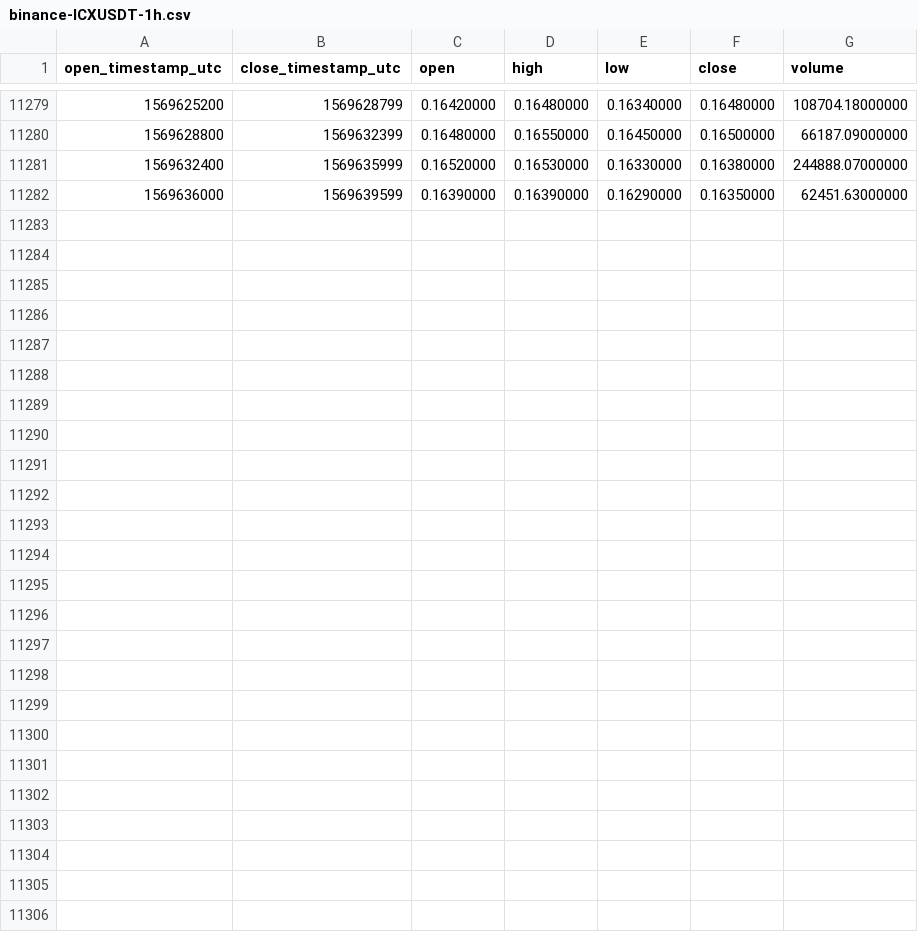
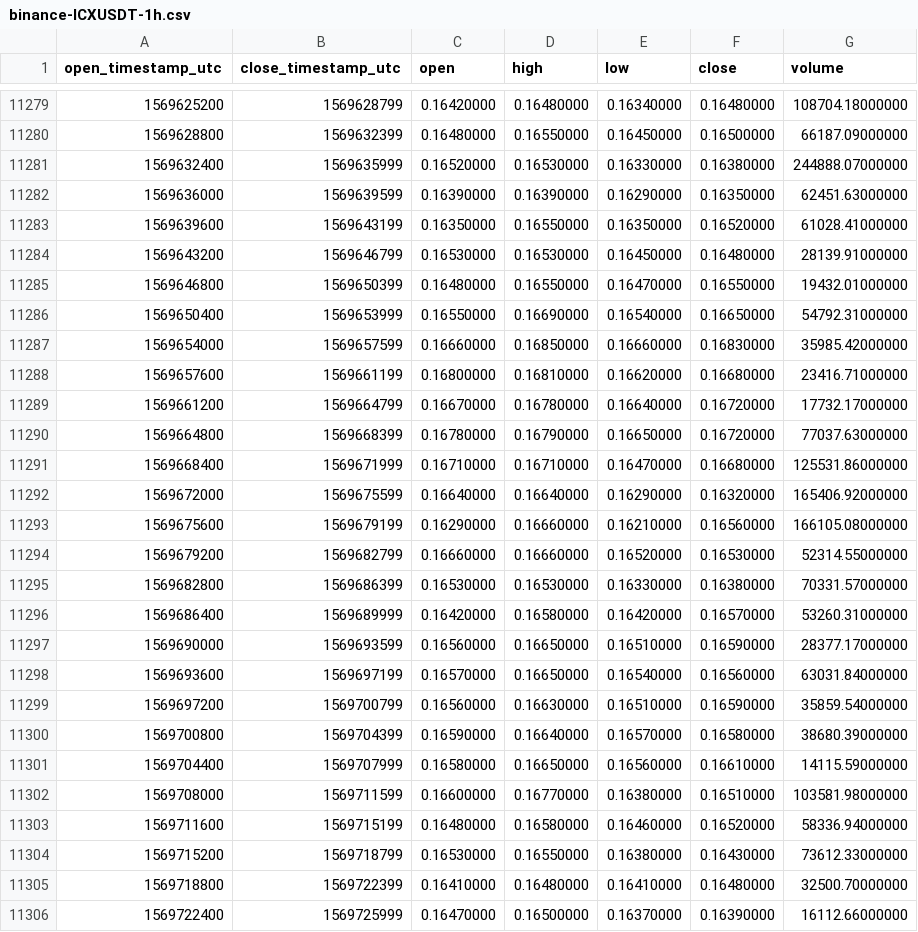
Before and after one commit to cryptobigbro/binance-ICXUSDT, a CSV file: binance-ICXUSDT-1h.csv, drawn as a sheet; only a part is shown, gaps mark what is left out.

Commit message:
Update OHLCV data.

```diff
--- a/binance-ICXUSDT-1h.csv
+++ b/binance-ICXUSDT-1h.csv
@@ -11282 +11282,25 @@ open_timestamp_utc,close_timestamp_utc,open,high,low,close,volume
 1569636000,1569639599,0.16390000,0.16390000,0.16290000,0.16350000,62451.63000000
+1569639600,1569643199,0.16350000,0.16550000,0.16350000,0.16520000,61028.41000000
+1569643200,1569646799,0.16530000,0.16530000,0.16450000,0.16480000,28139.91000000
+1569646800,1569650399,0.16480000,0.16550000,0.16470000,0.16550000,19432.01000000
+1569650400,1569653999,0.16550000,0.16690000,0.16540000,0.16650000,54792.31000000
+1569654000,1569657599,0.16660000,0.16850000,0.16660000,0.16830000,35985.42000000
+1569657600,1569661199,0.16800000,0.16810000,0.16620000,0.16680000,23416.71000000
+1569661200,1569664799,0.16670000,0.16780000,0.16640000,0.16720000,17732.17000000
+1569664800,1569668399,0.16780000,0.16790000,0.16650000,0.16720000,77037.63000000
+1569668400,1569671999,0.16710000,0.16710000,0.16470000,0.16680000,125531.86000000
+1569672000,1569675599,0.16640000,0.16640000,0.16290000,0.16320000,165406.92000000
+1569675600,1569679199,0.16290000,0.16660000,0.16210000,0.16560000,166105.08000000
+1569679200,1569682799,0.16660000,0.16660000,0.16520000,0.16530000,52314.55000000
+1569682800,1569686399,0.16530000,0.16530000,0.16330000,0.16380000,70331.57000000
+1569686400,1569689999,0.16420000,0.16580000,0.16420000,0.16570000,53260.31000000
+1569690000,1569693599,0.16560000,0.16650000,0.16510000,0.16590000,28377.17000000
+1569693600,1569697199,0.16570000,0.16650000,0.16540000,0.16560000,63031.84000000
+1569697200,1569700799,0.16560000,0.16630000,0.16510000,0.16590000,35859.54000000
+1569700800,1569704399,0.16590000,0.16640000,0.16570000,0.16580000,38680.39000000
+1569704400,1569707999,0.16580000,0.16650000,0.16560000,0.16610000,14115.59000000
+1569708000,1569711599,0.16600000,0.16770000,0.16380000,0.16510000,103581.98000000
+1569711600,1569715199,0.16480000,0.16580000,0.16460000,0.16520000,58336.94000000
+1569715200,1569718799,0.16530000,0.16550000,0.16380000,0.16430000,73612.33000000
+1569718800,1569722399,0.16410000,0.16480000,0.16410000,0.16480000,32500.70000000
+1569722400,1569725999,0.16470000,0.16500000,0.16370000,0.16390000,16112.66000000
```
Also changed, not shown: binance-ICXUSDT-1d.csv.
